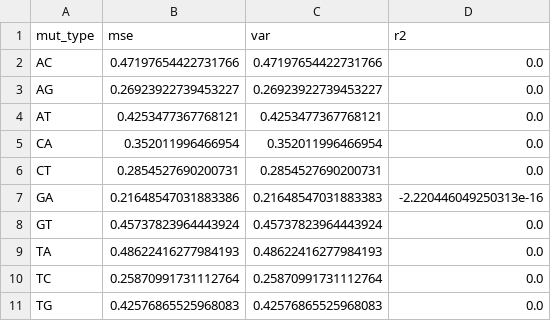
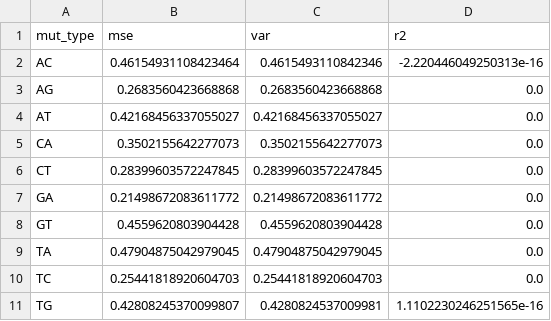
Before and after one commit to matsengrp/flu-mut-rates, a CSV file: results/neutral_model/base/model_performance.csv, drawn as a sheet.

```diff
--- a/results/neutral_model/base/model_performance.csv
+++ b/results/neutral_model/base/model_performance.csv
@@ -1,11 +1,11 @@
 mut_type,mse,var,r2
-AC,0.47197654422731766,0.47197654422731766,0.0
-AG,0.26923922739453227,0.26923922739453227,0.0
-AT,0.4253477367768121,0.4253477367768121,0.0
-CA,0.352011996466954,0.352011996466954,0.0
-CT,0.2854527690200731,0.2854527690200731,0.0
-GA,0.21648547031883386,0.21648547031883383,-2.220446049250313e-16
-GT,0.45737823964443924,0.45737823964443924,0.0
-TA,0.48622416277984193,0.48622416277984193,0.0
-TC,0.25870991731112764,0.25870991731112764,0.0
-TG,0.42576865525968083,0.42576865525968083,0.0
+AC,0.46154931108423464,0.4615493110842346,-2.220446049250313e-16
+AG,0.2683560423668868,0.2683560423668868,0.0
+AT,0.42168456337055027,0.42168456337055027,0.0
+CA,0.3502155642277073,0.3502155642277073,0.0
+CT,0.28399603572247845,0.28399603572247845,0.0
+GA,0.21498672083611772,0.21498672083611772,0.0
+GT,0.4559620803904428,0.4559620803904428,0.0
+TA,0.47904875042979045,0.47904875042979045,0.0
+TC,0.25441818920604703,0.25441818920604703,0.0
+TG,0.42808245370099807,0.4280824537009981,1.1102230246251565e-16
```
Also changed, not shown: results/expected_rates.csv, results/motif_level_genome_wide_rates.csv, 20 other files.
